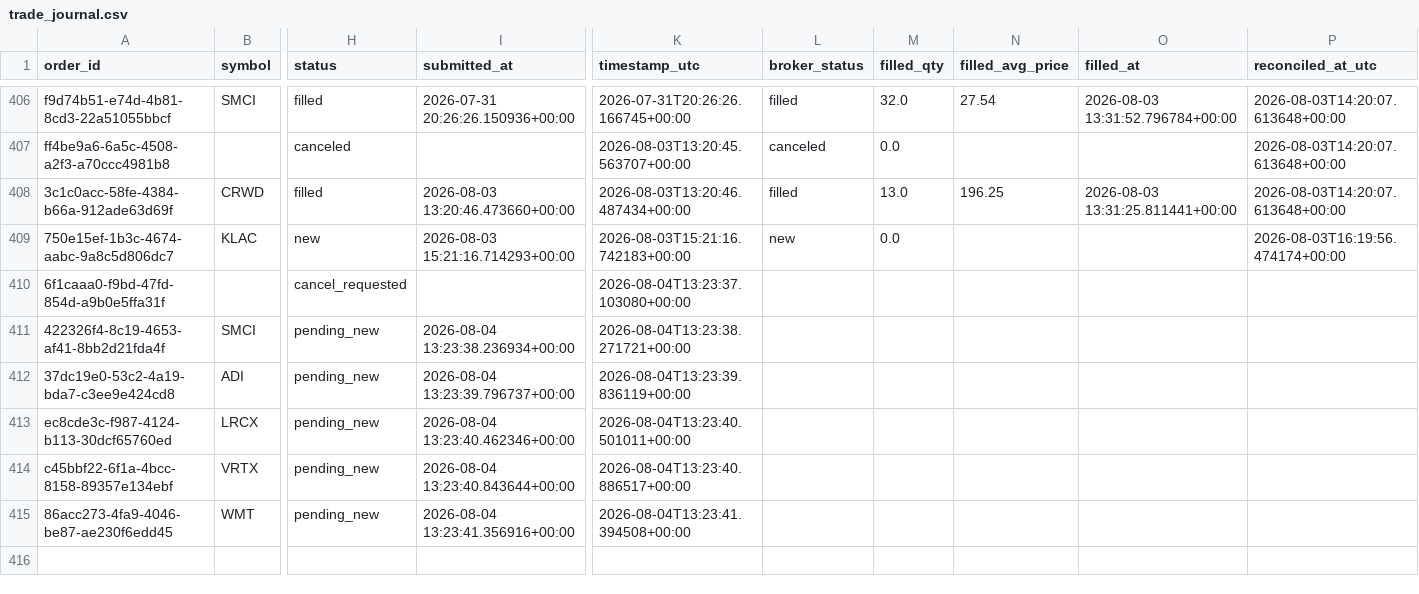
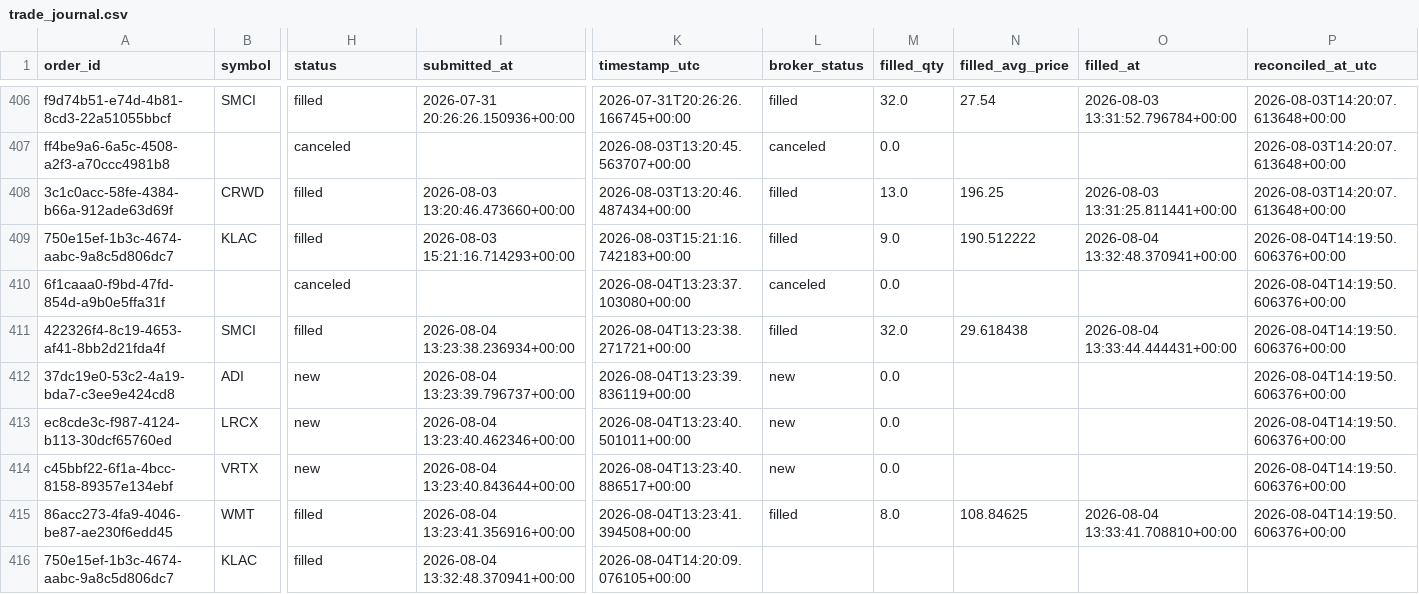
Before and after one commit to 6ixtyn9-sudo/Price, a CSV file: localdata/trade_journal.csv, drawn as a sheet; only a part is shown, gaps mark what is left out; rows hold the shown columns only; the diff names each change by its address in the sheet, - before the commit and + after, or states it on an @@ line.

```diff
--- a/localdata/trade_journal.csv
+++ b/localdata/trade_journal.csv
-H409 (status): new
+H409 (status): filled
-L409 (broker_status): new
+L409 (broker_status): filled
-M409 (filled_qty): 0.0
+M409 (filled_qty): 9.0
-N409 (filled_avg_price): (empty)
+N409 (filled_avg_price): 190.512222
-O409 (filled_at): (empty)
+O409 (filled_at): 2026-08-04 13:32:48.370941+00:00
-P409 (reconciled_at_utc): 2026-08-03T16:19:56.474174+00:00
+P409 (reconciled_at_utc): 2026-08-04T14:19:50.606376+00:00
-H410 (status): cancel_requested
+H410 (status): canceled
-L410 (broker_status): (empty)
+L410 (broker_status): canceled
-M410 (filled_qty): (empty)
+M410 (filled_qty): 0.0
-P410:P415 (reconciled_at_utc): (empty)
+P410:P415 (reconciled_at_utc): 2026-08-04T14:19:50.606376+00:00
-H411 (status): pending_new
+H411 (status): filled
-L411 (broker_status): (empty)
+L411 (broker_status): filled
-M411 (filled_qty): (empty)
+M411 (filled_qty): 32.0
-N411 (filled_avg_price): (empty)
+N411 (filled_avg_price): 29.618438
-O411 (filled_at): (empty)
+O411 (filled_at): 2026-08-04 13:33:44.444431+00:00
-H412:H414 (status): pending_new
+H412:H414 (status): new
-L412:L414 (broker_status): (empty)
+L412:L414 (broker_status): new
-M412:M414 (filled_qty): (empty)
+M412:M414 (filled_qty): 0.0
-H415 (status): pending_new
+H415 (status): filled
-L415 (broker_status): (empty)
+L415 (broker_status): filled
-M415 (filled_qty): (empty)
+M415 (filled_qty): 8.0
-N415 (filled_avg_price): (empty)
+N415 (filled_avg_price): 108.84625
-O415 (filled_at): (empty)
+O415 (filled_at): 2026-08-04 13:33:41.708810+00:00
+row 416: 750e15ef-1b3c-4674-aabc-9a8c5d806dc7 | KLAC | filled | 2026-08-04 13:32:48.370941+00:00 | 2026-08-04T14:20:09.076105+00:00
```
Also changed, not shown: localdata/live_forward_returns.csv, 3 other files.
